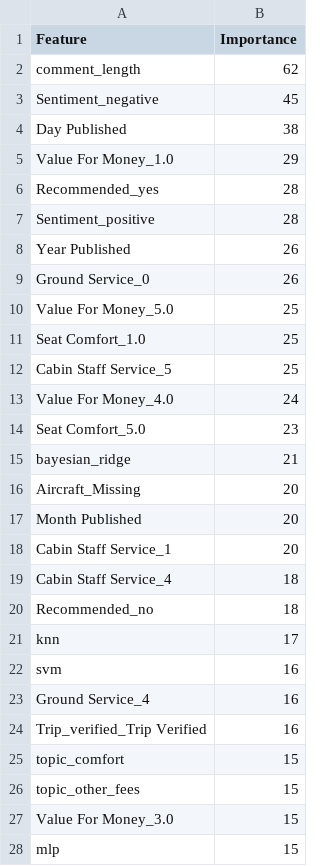
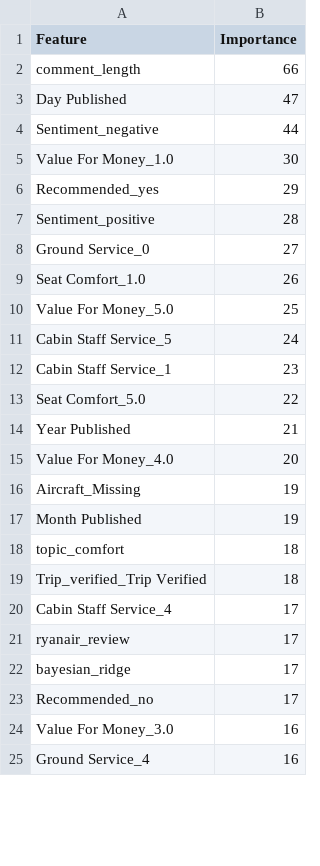
Before and after one commit to YouHayNeZ/NLP_for_Customer_Satisfaction_Modeling, a CSV file: outputs/predictive_modeling/regression/ensemble/lgbm_ensemble_feature_importance.csv, drawn as a sheet; only a part is shown; the diff covers the shown part only.

```diff
--- a/outputs/predictive_modeling/regression/ensemble/lgbm_ensemble_feature_importance.csv
+++ b/outputs/predictive_modeling/regression/ensemble/lgbm_ensemble_feature_importance.csv
@@ -1,28 +1,25 @@
 Feature,Importance
-comment_length,62
-Sentiment_negative,45
-Day Published,38
-Value For Money_1.0,29
-Recommended_yes,28
+comment_length,66
+Day Published,47
+Sentiment_negative,44
+Value For Money_1.0,30
+Recommended_yes,29
 Sentiment_positive,28
-Year Published,26
-Ground Service_0,26
+Ground Service_0,27
+Seat Comfort_1.0,26
 Value For Money_5.0,25
-Seat Comfort_1.0,25
-Cabin Staff Service_5,25
-Value For Money_4.0,24
-Seat Comfort_5.0,23
-bayesian_ridge,21
-Aircraft_Missing,20
-Month Published,20
-Cabin Staff Service_1,20
-Cabin Staff Service_4,18
-Recommended_no,18
-knn,17
-svm,16
+Cabin Staff Service_5,24
+Cabin Staff Service_1,23
+Seat Comfort_5.0,22
+Year Published,21
+Value For Money_4.0,20
+Aircraft_Missing,19
+Month Published,19
+topic_comfort,18
+Trip_verified_Trip Verified,18
+Cabin Staff Service_4,17
+ryanair_review,17
+bayesian_ridge,17
+Recommended_no,17
+Value For Money_3.0,16
 Ground Service_4,16
-Trip_verified_Trip Verified,16
-topic_comfort,15
-topic_other_fees,15
-Value For Money_3.0,15
-mlp,15
```
Also changed, not shown: 11 added rows, 8 removed rows, 1 moved row and 9 edited cells elsewhere in this file, outputs/predictive_modeling/regression/base_learners/rf/rf_feature_importance.csv, outputs/predictive_modeling/regression/base_learners/rf/rf_test_preds.csv, 17 other files.
